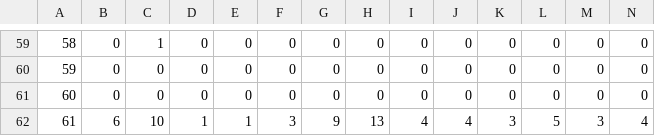
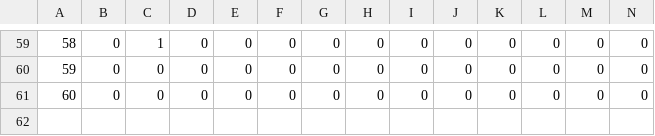
Before and after one commit to Josef123456/Analytics_for_Business_Group10, a CSV file: Question1/Cleaned Spreadsheet/implemmat.csv, drawn as a sheet; only a part is shown, gaps mark what is left out; rows hold the shown columns only; the diff names each change by its address in the sheet, - before the commit and + after, or states it on an @@ line.

```diff
--- a/Question1/Cleaned Spreadsheet/implemmat.csv
+++ b/Question1/Cleaned Spreadsheet/implemmat.csv
-row 62: 61 | 6 | 10 | 1 | 1 | 3 | 9 | 13 | 4 | 4 | 3 | 5 | 3 | 4
```
Also changed, not shown: Question1/Cleaned Spreadsheet/creatmat.csv, Question1/Cleaned Spreadsheet/friendshipmat.csv, 5 other files.
